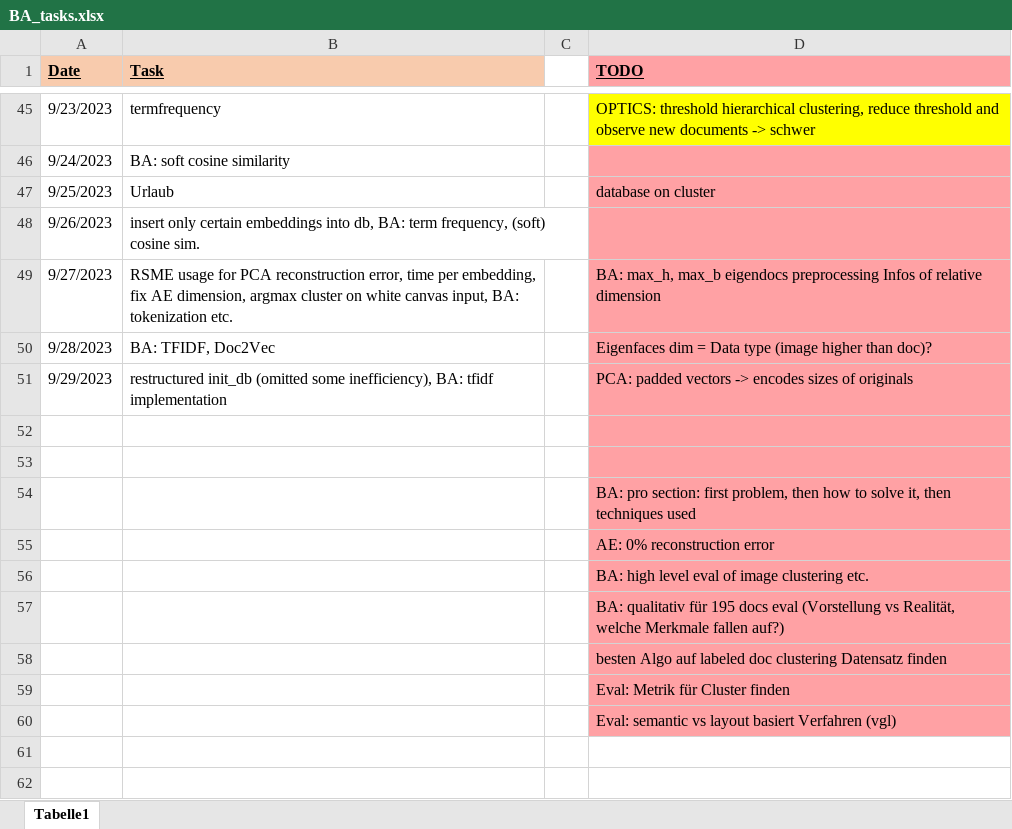
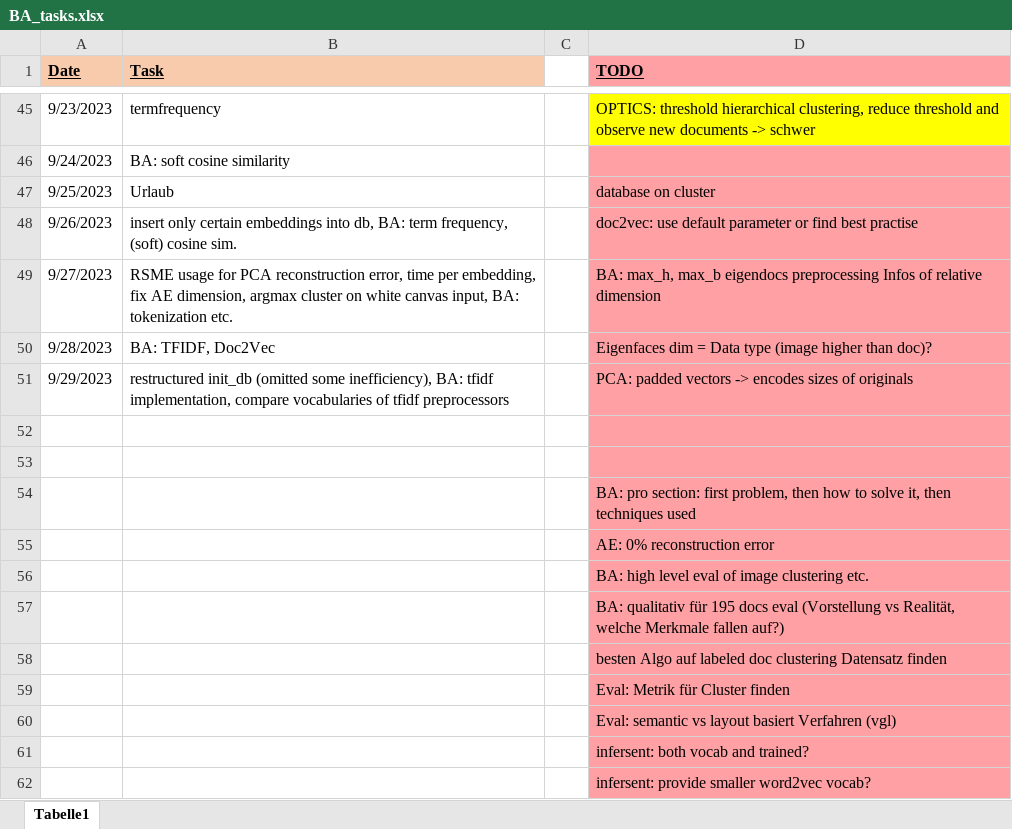
Before and after one commit to KlaraGtknst/topic-analysis-text-data, an Excel workbook: organization/BA_tasks.xlsx, sheet Tabelle1, drawn as a sheet; only a part is shown, gaps mark what is left out; values as stored, in another font and other column widths than the file's, no borders; the diff names each change by its address in the sheet, - before the commit and + after, or states it on an @@ line.

Commit message:
chore: updated tasks

```diff
--- a/organization/BA_tasks.xlsx (sheet Tabelle1)
+++ b/organization/BA_tasks.xlsx (sheet Tabelle1)
-D48 (TODO): (empty)
+D48 (TODO): doc2vec: use default parameter or find best practise
-B51 (Task): …BA: tfidf implementation
+B51 (Task): …BA: tfidf implementation, compare vocabularies of tfidf preprocessors
+row 61:  |  |  | infersent: both vocab and trained?
+row 62:  |  |  | infersent: provide smaller word2vec vocab?
```
